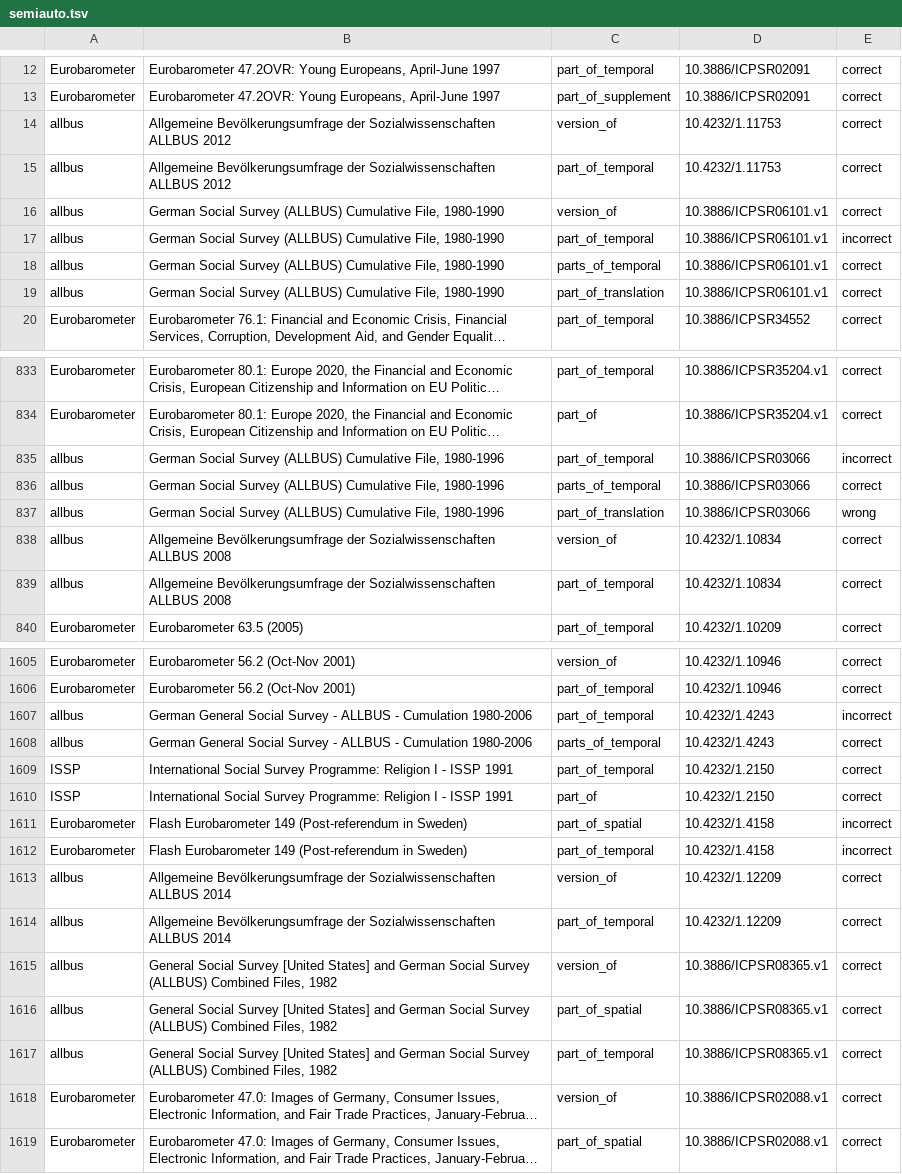
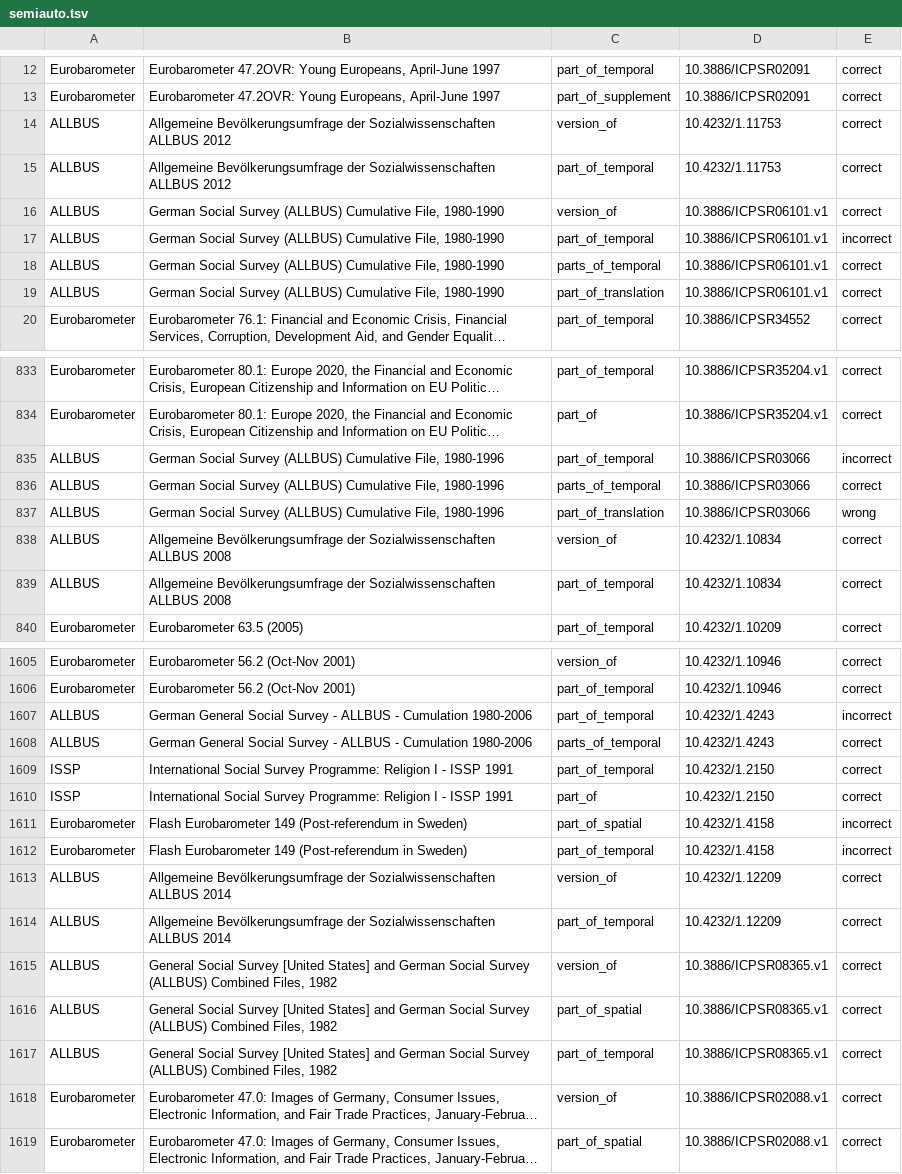
Before and after one commit to infolis/infolis-datasets, a TSV file: datasets/ontology/semiauto.tsv, drawn as a sheet; only a part is shown, gaps mark what is left out; long unchanged cells end in …; the diff covers the shown part only; the diff names each change by its address in the sheet, - before the commit and + after, or states it on an @@ line.

Commit message:
allbus -> ALLBUS

```diff
--- a/datasets/ontology/semiauto.tsv
+++ b/datasets/ontology/semiauto.tsv
-A14:A19: allbus
+A14:A19: ALLBUS
-A835:A839: allbus
+A835:A839: ALLBUS
-A1607:A1608: allbus
+A1607:A1608: ALLBUS
-A1613:A1617: allbus
+A1613:A1617: ALLBUS
```
Also changed, not shown: 168 edited cells elsewhere in this file, 3 other files.
